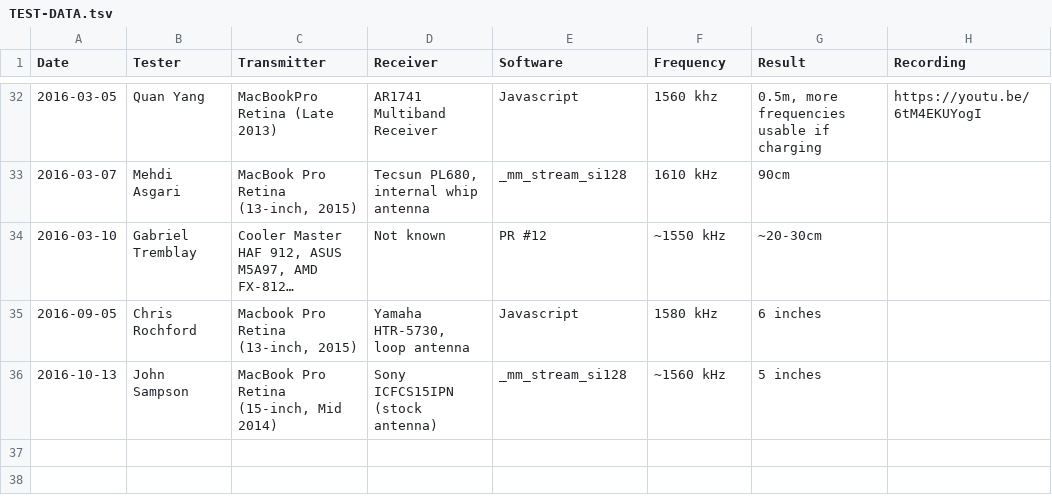
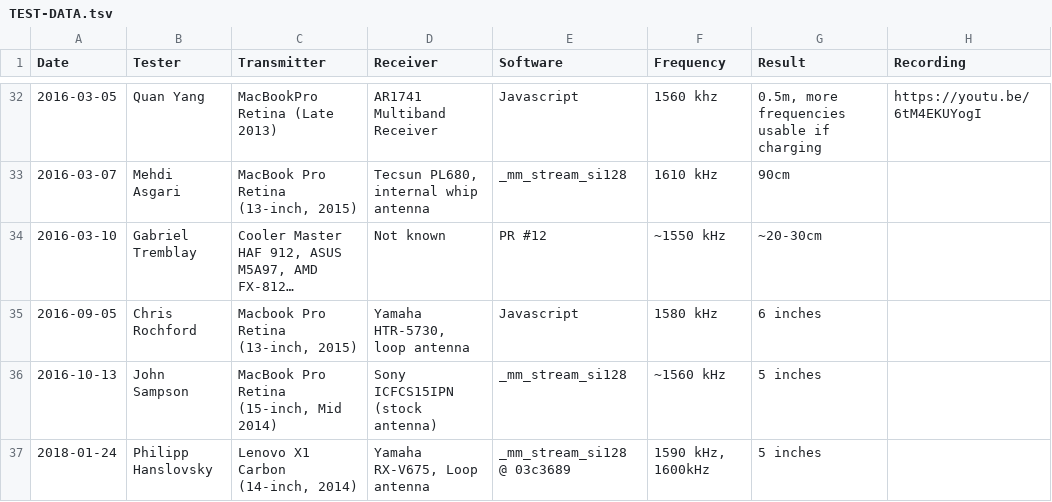
Before and after one commit to xmycroftx/system-bus-radio, a TSV file: TEST-DATA.tsv, drawn as a sheet; only a part is shown, gaps mark what is left out; long unchanged cells end in …; the diff names each change by its address in the sheet, - before the commit and + after, or states it on an @@ line.

Commit message:
Update TEST-DATA.tsv (#42)
Tested with 2014 Lenovo X1 carbon and Yamaha RX-V675

```diff
--- a/TEST-DATA.tsv
+++ b/TEST-DATA.tsv
+row 37: 2018-01-24 | Philipp Hanslovsky | Lenovo X1 Carbon (14-inch, 2014) | Yamaha RX-V675, Loop antenna | _mm_stream_si128 @ 03c3689 | 1590 kHz, 1600kHz | 5 inches
```
